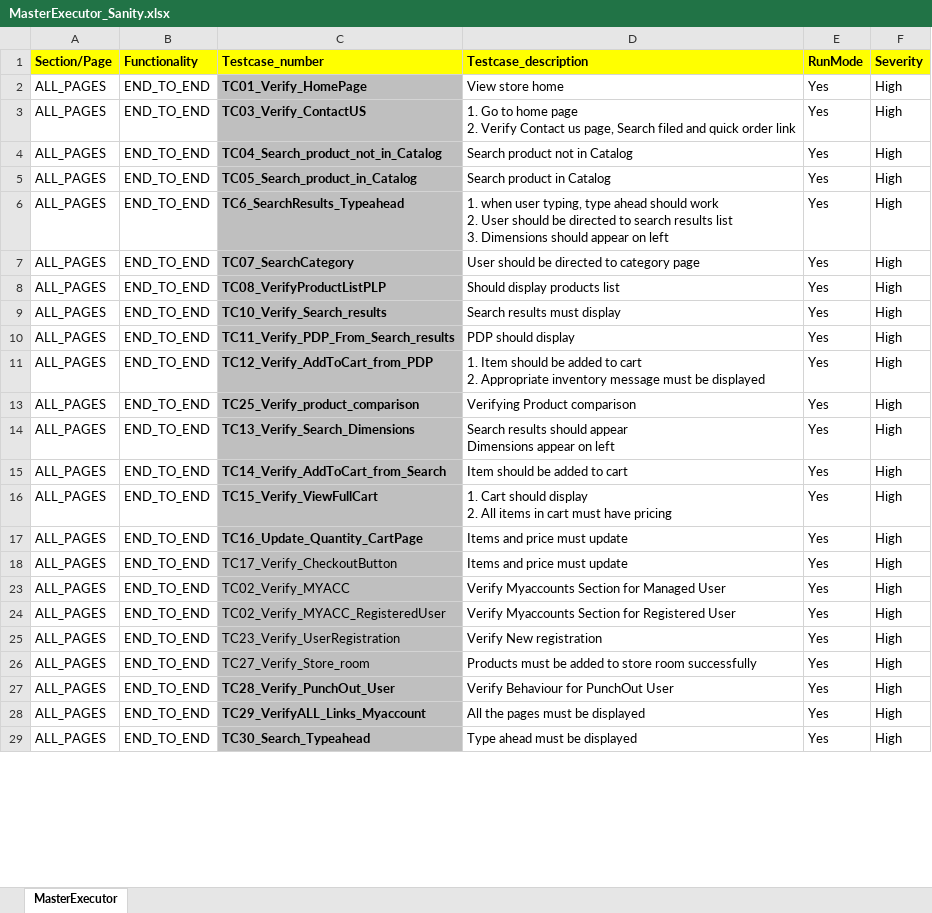
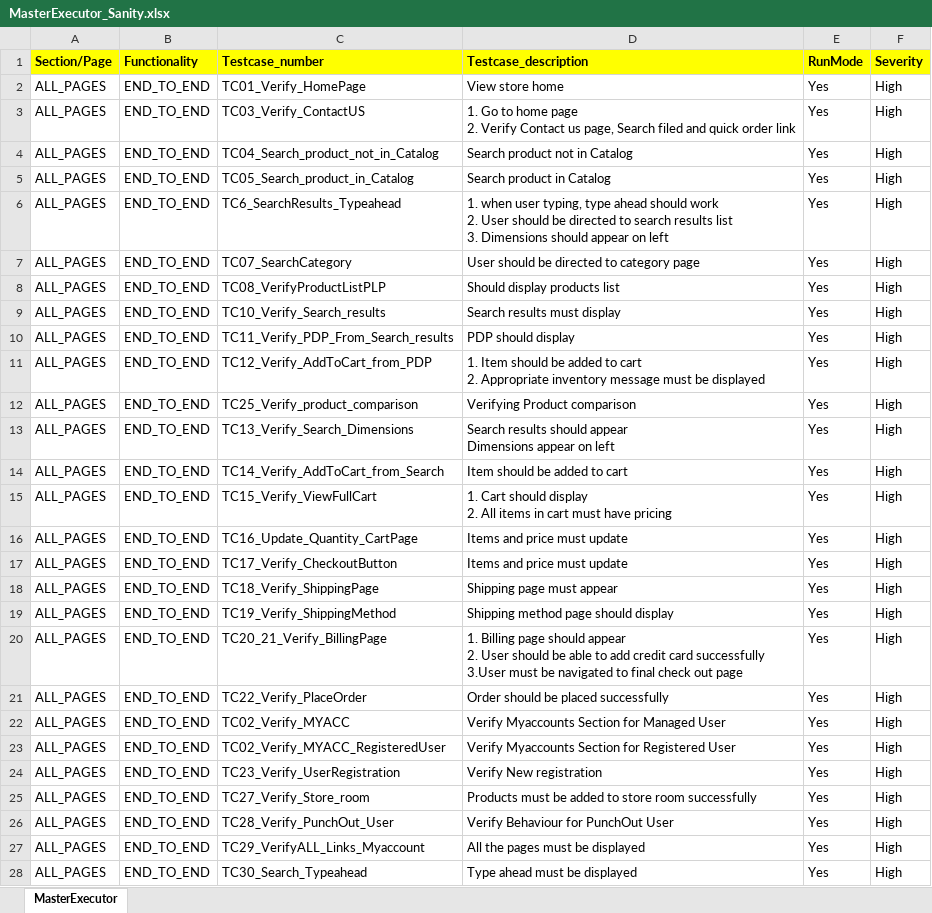
Before and after one commit to RKLogixal/KAMAN_ECTEST_IE_SANITY, an Excel workbook: Input_files/Master_executors/LogixalQA/MasterExecutor_Sanity.xlsx, sheet MasterExecutor, drawn as a sheet; only a part is shown; values as stored, in another font and other column widths than the file's, no borders; conditional formats not drawn; addresses are those after the commit; ↵ is a line break in a cell; the diff covers the shown part only; the diff names each change by its address in the sheet, - before the commit and + after, or states it on an @@ line.

Commit message:
Final changes for LogixalQA

```diff
--- a/Input_files/Master_executors/LogixalQA/MasterExecutor_Sanity.xlsx (sheet MasterExecutor)
+++ b/Input_files/Master_executors/LogixalQA/MasterExecutor_Sanity.xlsx (sheet MasterExecutor)
-C2:C17 fill: #BFBFBF
+C2:C17 fill: none
-C2:C16 bold: on
+C2:C16 bold: off
+row 18: ALL_PAGES | END_TO_END | TC18_Verify_ShippingPage | Shipping page must appear | Yes | High
+row 19: ALL_PAGES | END_TO_END | TC19_Verify_ShippingMethod | Shipping method page should display | Yes | High
+row 20: ALL_PAGES | END_TO_END | TC20_21_Verify_BillingPage | 1. Billing page should appear ↵ 2. User should be able to add credit card successfully ↵ 3.User must be navigated to final check out page | Yes | High
+row 21: ALL_PAGES | END_TO_END | TC22_Verify_PlaceOrder | Order should be placed successfully | Yes | High
-C22:C28 fill: #BFBFBF
+C22:C28 fill: none
-C26:C28 bold: on
+C26:C28 bold: off
```
Also changed, not shown: cell formats elsewhere in this sheet, hidden cells, Input_files/Actual_testcases/Kaman/LogixalQA/ALL_PAGES/END_TO_END/TC20_21_Verify_BillingPage.xlsx, Input_files/Actual_testcases/Kaman/LogixalQA/ALL_PAGES/END_TO_END/TC22_Verify_PlaceOrder.xlsx, 24 other files.
